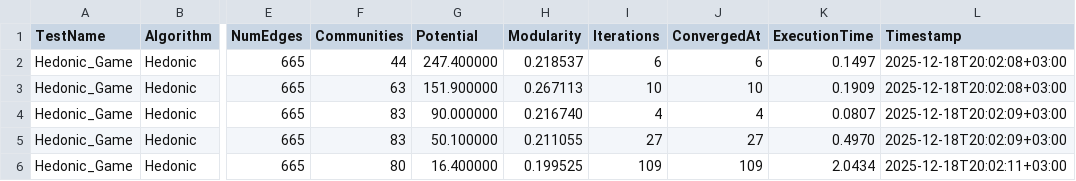
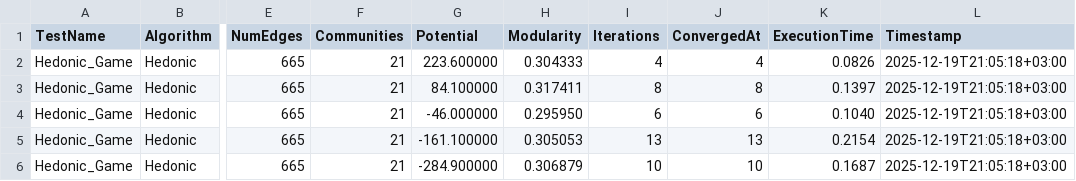
Before and after one commit to 1BaEdeV/game-theory-auctions-allocation, a CSV file: hedonic-games/results/experiments.csv, drawn as a sheet; only a part is shown, gaps mark what is left out; the diff covers the shown part only; the diff names each change by its address in the sheet, - before the commit and + after, or states it on an @@ line.

```diff
--- a/hedonic-games/results/experiments.csv
+++ b/hedonic-games/results/experiments.csv
-F2 (Communities): 44
+F2 (Communities): 21
-G2 (Potential): 247.400000
+G2 (Potential): 223.600000
-H2 (Modularity): 0.218537
+H2 (Modularity): 0.304333
-I2 (Iterations): 6
+I2 (Iterations): 4
-J2 (ConvergedAt): 6
+J2 (ConvergedAt): 4
-K2 (ExecutionTime): 0.1497
+K2 (ExecutionTime): 0.0826
-L2:L3 (Timestamp): 2025-12-18T20:02:08+03:00
+L2:L3 (Timestamp): 2025-12-19T21:05:18+03:00
-F3 (Communities): 63
+F3 (Communities): 21
-G3 (Potential): 151.900000
+G3 (Potential): 84.100000
-H3 (Modularity): 0.267113
+H3 (Modularity): 0.317411
-I3 (Iterations): 10
+I3 (Iterations): 8
-J3 (ConvergedAt): 10
+J3 (ConvergedAt): 8
-K3 (ExecutionTime): 0.1909
+K3 (ExecutionTime): 0.1397
-F4:F5 (Communities): 83
+F4:F5 (Communities): 21
-G4 (Potential): 90.000000
+G4 (Potential): -46.000000
-H4 (Modularity): 0.216740
+H4 (Modularity): 0.295950
-I4 (Iterations): 4
+I4 (Iterations): 6
-J4 (ConvergedAt): 4
+J4 (ConvergedAt): 6
-K4 (ExecutionTime): 0.0807
+K4 (ExecutionTime): 0.1040
-L4:L5 (Timestamp): 2025-12-18T20:02:09+03:00
+L4:L5 (Timestamp): 2025-12-19T21:05:18+03:00
-G5 (Potential): 50.100000
+G5 (Potential): -161.100000
-H5 (Modularity): 0.211055
+H5 (Modularity): 0.305053
-I5 (Iterations): 27
+I5 (Iterations): 13
-J5 (ConvergedAt): 27
+J5 (ConvergedAt): 13
-K5 (ExecutionTime): 0.4970
+K5 (ExecutionTime): 0.2154
-F6 (Communities): 80
+F6 (Communities): 21
-G6 (Potential): 16.400000
+G6 (Potential): -284.900000
-H6 (Modularity): 0.199525
+H6 (Modularity): 0.306879
-I6 (Iterations): 109
+I6 (Iterations): 10
-J6 (ConvergedAt): 109
+J6 (ConvergedAt): 10
-K6 (ExecutionTime): 2.0434
+K6 (ExecutionTime): 0.1687
-L6 (Timestamp): 2025-12-18T20:02:11+03:00
+L6 (Timestamp): 2025-12-19T21:05:18+03:00
```
Also changed, not shown: 42 edited cells elsewhere in this file, 17 other files.
